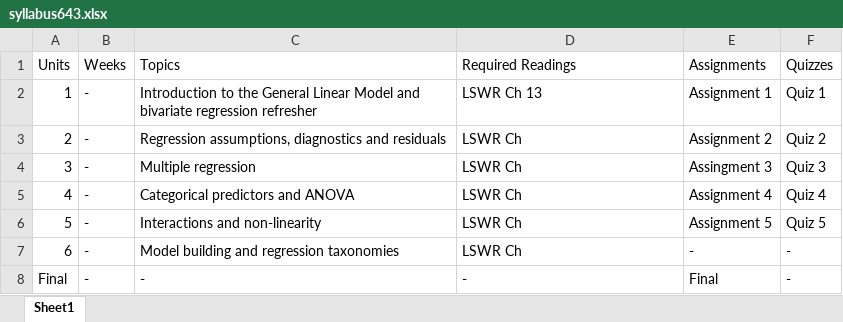
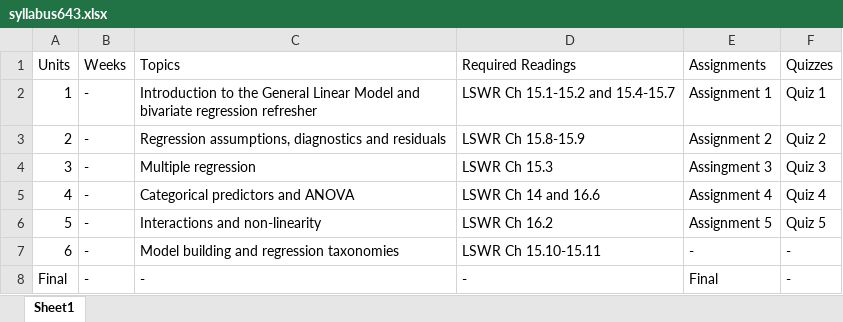
Before and after one commit to uo-educ-quant/643, an Excel workbook: data/syllabus643.xlsx, sheet Sheet1, drawn as a sheet; values as stored, in another font and other column widths than the file's, no borders; the diff names each change by its address in the sheet, - before the commit and + after, or states it on an @@ line.

Commit message:
Update syllabus

```diff
--- a/data/syllabus643.xlsx (sheet Sheet1)
+++ b/data/syllabus643.xlsx (sheet Sheet1)
-D2 (Required Readings): LSWR Ch 13
+D2 (Required Readings): LSWR Ch 15.1-15.2 and 15.4-15.7
-D3 (Required Readings): LSWR Ch
+D3 (Required Readings): LSWR Ch 15.8-15.9
-D4 (Required Readings): LSWR Ch
+D4 (Required Readings): LSWR Ch 15.3
-D5 (Required Readings): LSWR Ch
+D5 (Required Readings): LSWR Ch 14 and 16.6
-D6 (Required Readings): LSWR Ch
+D6 (Required Readings): LSWR Ch 16.2
-D7 (Required Readings): LSWR Ch
+D7 (Required Readings): LSWR Ch 15.10-15.11
```
Also changed, not shown: 3 other files.
